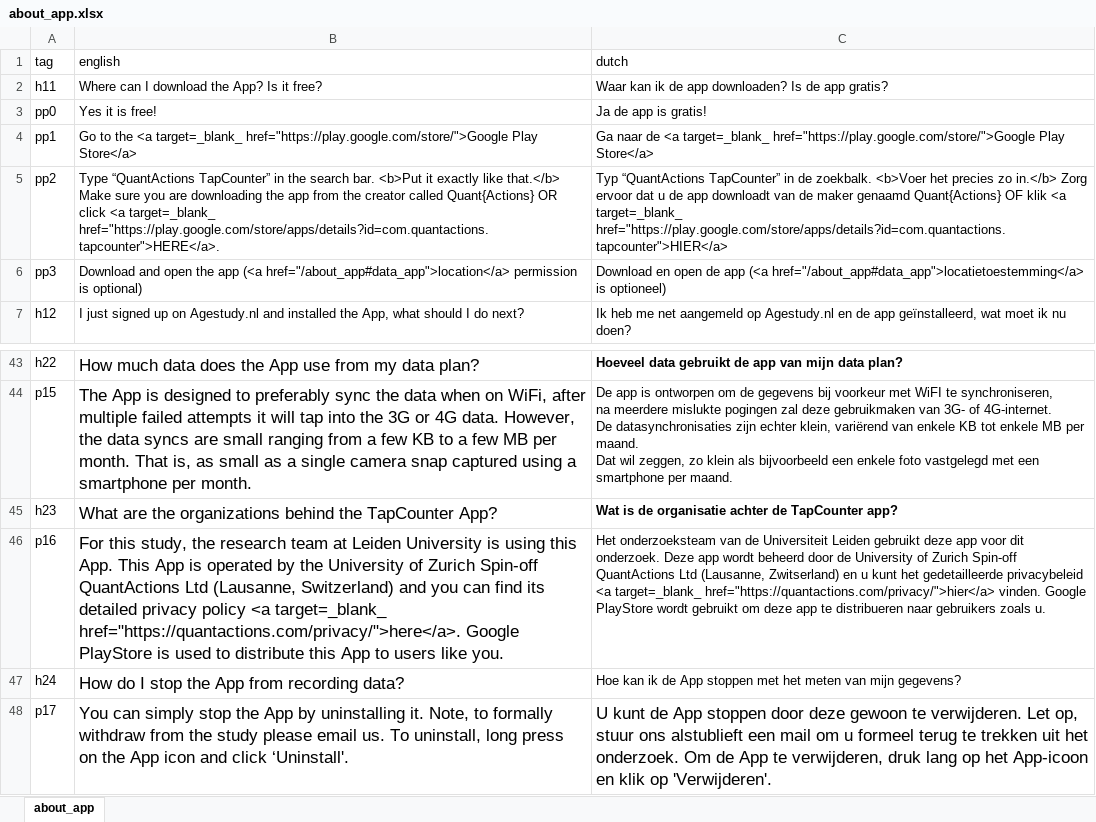
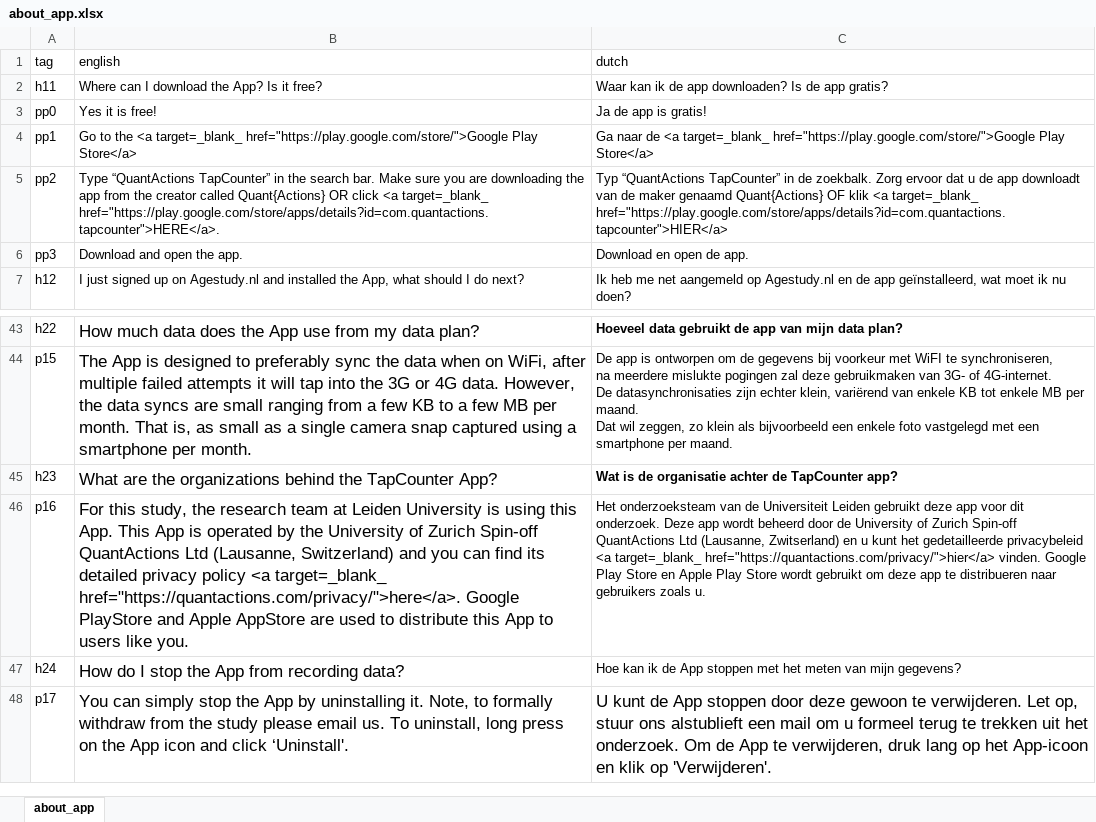
Before and after one commit to codelableidenvelux/agestudy, an Excel workbook: app/static/csv/about_app.xlsx, sheet about_app, drawn as a sheet; only a part is shown, gaps mark what is left out; values as stored, in another font and other column widths than the file's, no borders; the diff names each change by its address in the sheet, - before the commit and + after, or states it on an @@ line.

```diff
--- a/app/static/csv/about_app.xlsx (sheet about_app)
+++ b/app/static/csv/about_app.xlsx (sheet about_app)
-B5 (english): …search bar. <b>Put it exactly like that.</b> Make sure…
+B5 (english): …search bar. Make sure…
-C5 (dutch): …de zoekbalk. <b>Voer het precies zo in.</b> Zorg ervoor…
+C5 (dutch): …de zoekbalk. Zorg ervoor…
-B6 (english): …open the app (<a href="/about_app#data_app">location</a> permission is optional)
+B6 (english): …open the app.
-C6 (dutch): …open de app (<a href="/about_app#data_app">locatietoestemming</a> is optioneel)
+C6 (dutch): …open de app.
-B46 (english): …Google PlayStore is used to…
+B46 (english): …Google PlayStore and Apple AppStore are used to…
-C46 (dutch): …vinden. Google PlayStore wordt gebruikt…
+C46 (dutch): …vinden. Google Play Store en Apple Play Store wordt gebruikt…
```
Also changed, not shown: app/static/csv/consent.xlsx, app/static/csv/for_participant.xlsx, 45 other files.
